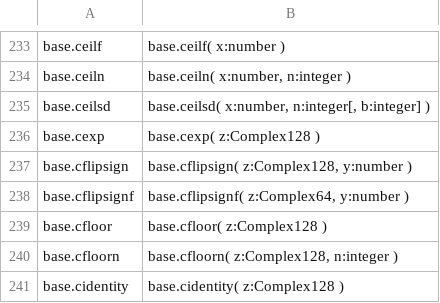
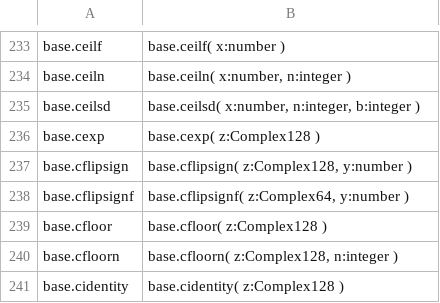
Before and after one commit to stdlib-js/repl-typed-signature, a CSV file: data/data.csv, drawn as a sheet; only a part is shown, gaps mark what is left out.

```diff
--- a/data/data.csv
+++ b/data/data.csv
@@ -234,3 +234,3 @@ base.ceilf,"base.ceilf( x:number )"
 base.ceiln,"base.ceiln( x:number, n:integer )"
-base.ceilsd,"base.ceilsd( x:number, n:integer[, b:integer] )"
+base.ceilsd,"base.ceilsd( x:number, n:integer, b:integer )"
 base.cexp,"base.cexp( z:Complex128 )"
```
Also changed, not shown: 4 other files.
